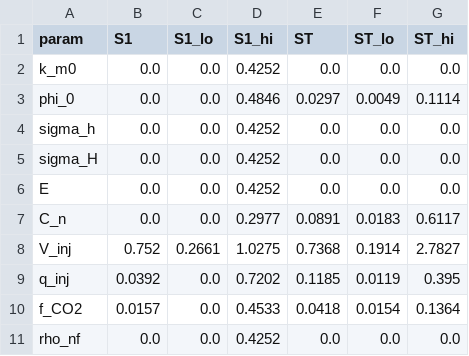
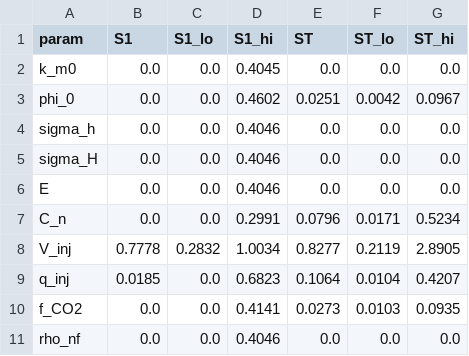
Before and after one commit to pottarzake/shuwei-cup-2026-a, a CSV file: 03_结果与图表/T35_sobol_npvstar_case2.csv, drawn as a sheet.

```diff
--- a/03_结果与图表/T35_sobol_npvstar_case2.csv
+++ b/03_结果与图表/T35_sobol_npvstar_case2.csv
@@ -1,11 +1,11 @@
 param,S1,S1_lo,S1_hi,ST,ST_lo,ST_hi
-k_m0,0.0,0.0,0.4252,0.0,0.0,0.0
-phi_0,0.0,0.0,0.4846,0.0297,0.0049,0.1114
-sigma_h,0.0,0.0,0.4252,0.0,0.0,0.0
-sigma_H,0.0,0.0,0.4252,0.0,0.0,0.0
-E,0.0,0.0,0.4252,0.0,0.0,0.0
-C_n,0.0,0.0,0.2977,0.0891,0.0183,0.6117
-V_inj,0.752,0.2661,1.0275,0.7368,0.1914,2.7827
-q_inj,0.0392,0.0,0.7202,0.1185,0.0119,0.395
-f_CO2,0.0157,0.0,0.4533,0.0418,0.0154,0.1364
-rho_nf,0.0,0.0,0.4252,0.0,0.0,0.0
+k_m0,0.0,0.0,0.4045,0.0,0.0,0.0
+phi_0,0.0,0.0,0.4602,0.0251,0.0042,0.0967
+sigma_h,0.0,0.0,0.4046,0.0,0.0,0.0
+sigma_H,0.0,0.0,0.4046,0.0,0.0,0.0
+E,0.0,0.0,0.4046,0.0,0.0,0.0
+C_n,0.0,0.0,0.2991,0.0796,0.0171,0.5234
+V_inj,0.7778,0.2832,1.0034,0.8277,0.2119,2.8905
+q_inj,0.0185,0.0,0.6823,0.1064,0.0104,0.4207
+f_CO2,0.0,0.0,0.4141,0.0273,0.0103,0.0935
+rho_nf,0.0,0.0,0.4046,0.0,0.0,0.0
```
Also changed, not shown: 03_结果与图表/T35_sobol_Q360_case1.csv, 03_结果与图表/T35_sobol_Q360_case2.csv, 9 other files.
